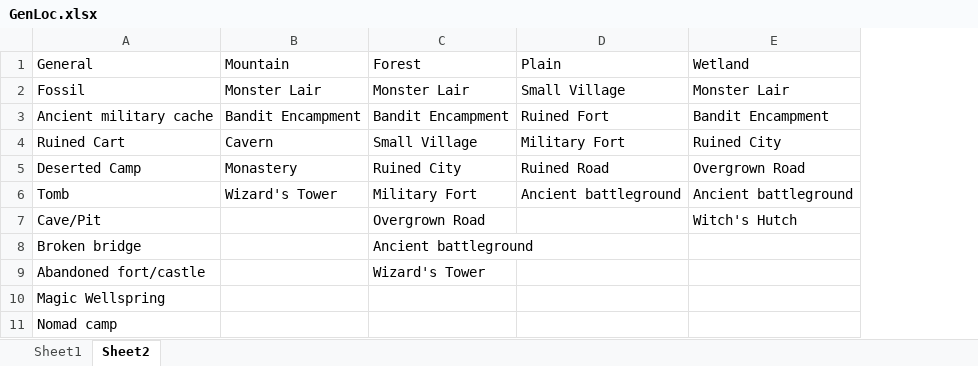
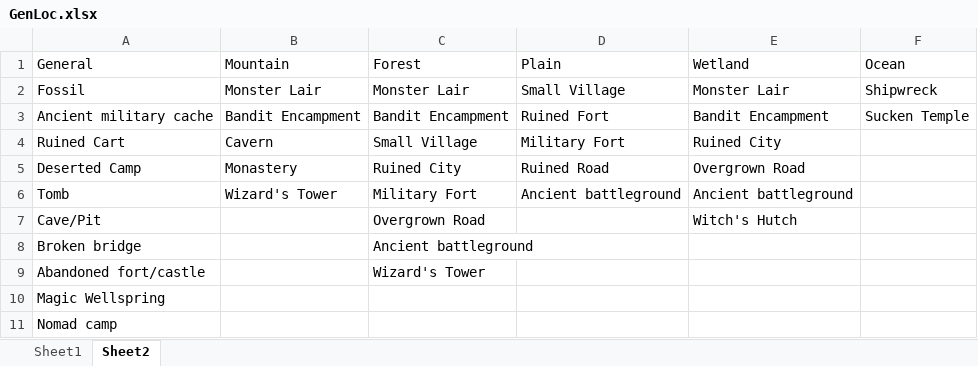
Before and after one commit to zshakespear/terrainGen, an Excel workbook: GenLoc.xlsx, sheet Sheet2, drawn as a sheet; values as stored, in another font and other column widths than the file's, no borders; the diff names each change by its address in the sheet, - before the commit and + after, or states it on an @@ line.

```diff
--- a/GenLoc.xlsx (sheet Sheet2)
+++ b/GenLoc.xlsx (sheet Sheet2)
+column F (Ocean), rows 2-3: Shipwreck | Sucken Temple
```
Also changed, not shown: 2 other files.
